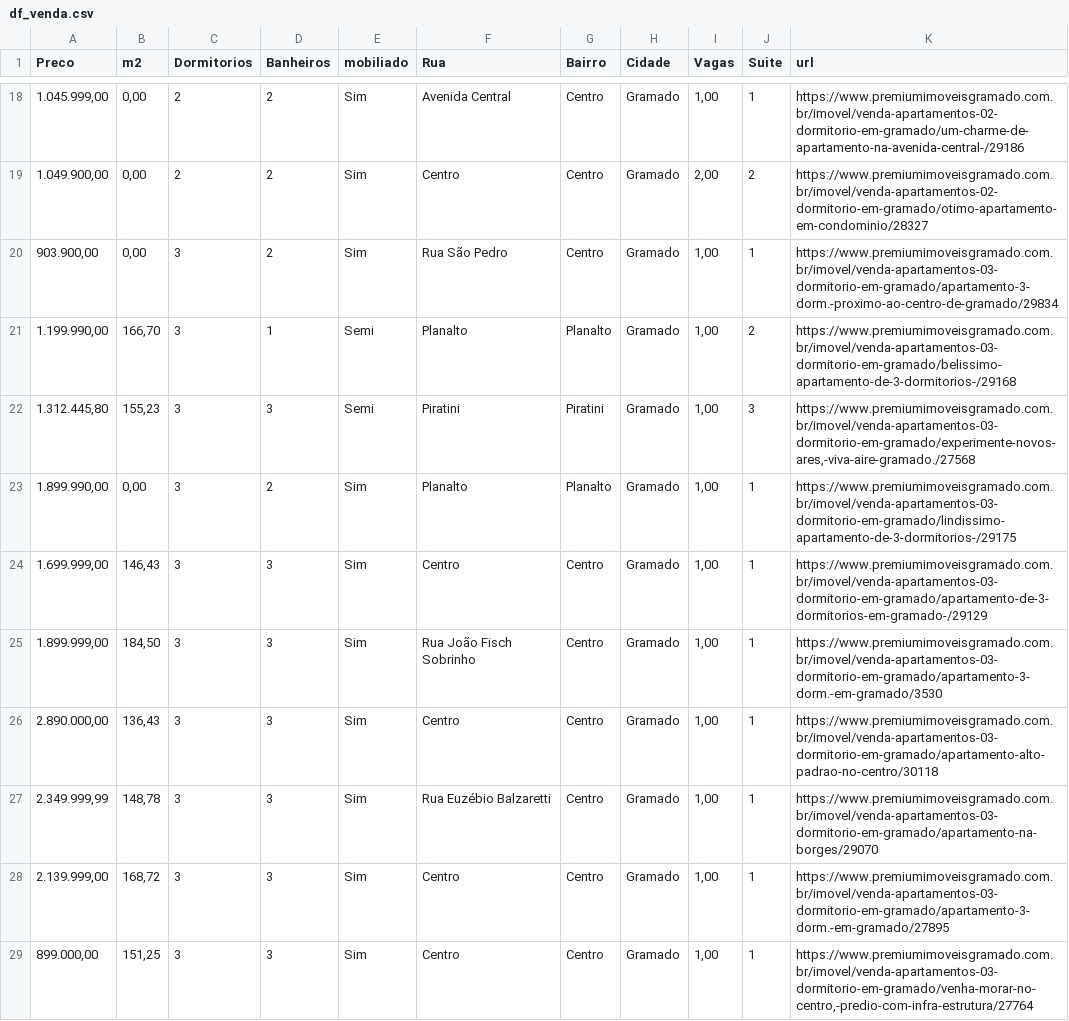
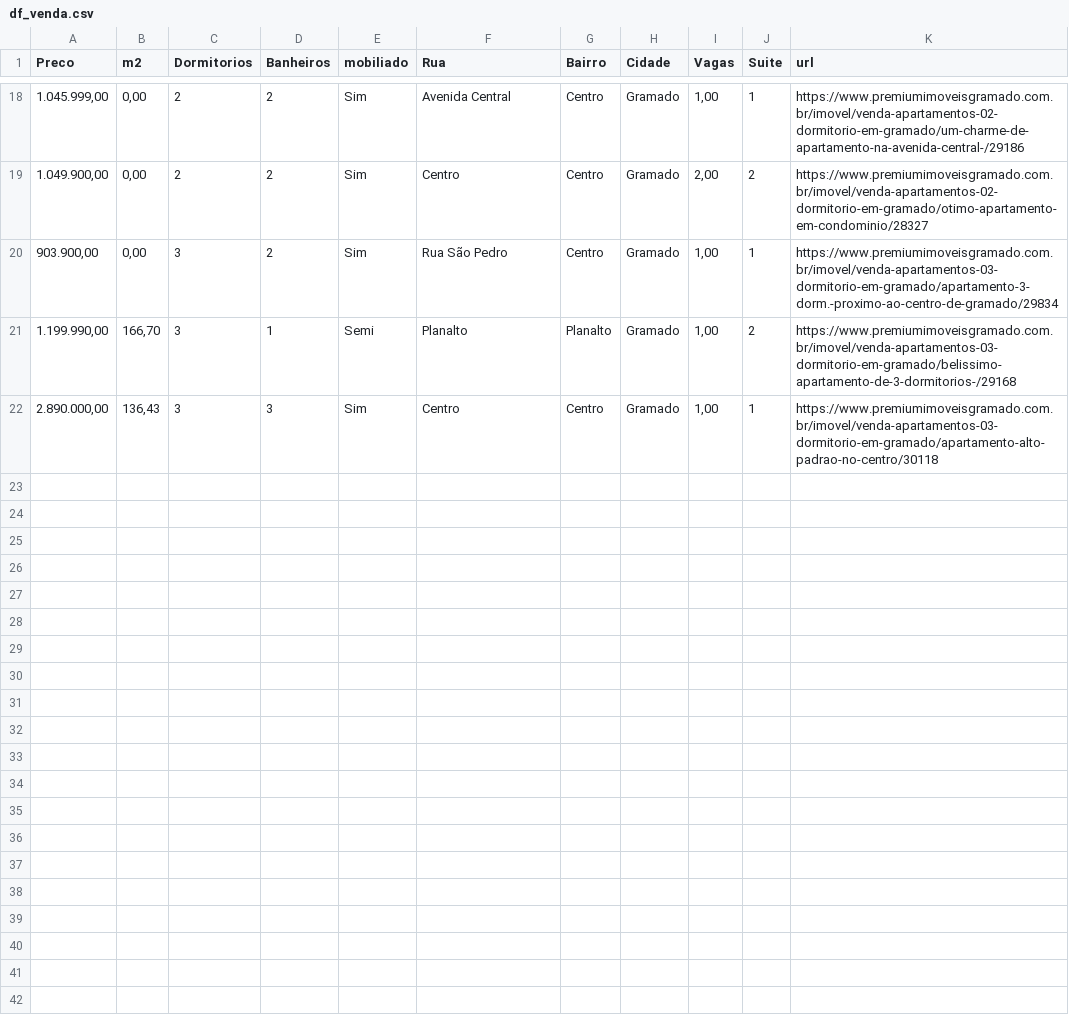
Before and after one commit to paulo1258/Gramado, a CSV file: df_venda.csv, drawn as a sheet; only a part is shown, gaps mark what is left out.

Commit message:
Update df_venda.csv

```diff
--- a/df_venda.csv
+++ b/df_venda.csv
@@ -21,9 +21,2 @@ Preco,m2,Dormitorios,Banheiros,mobiliado,Rua,Bairro,Cidade,Vagas,Suite,url
 "1.199.990,00","166,70",3,1,Semi,Planalto,Planalto,Gramado,"1,00",2,https://www.premiumimoveisgramado.com.br/imovel/venda-apartamentos-03-dormitorio-em-gramado/belissimo-apartamento-de-3-dormitorios-/29168
-"1.312.445,80","155,23",3,3,Semi,Piratini,Piratini,Gramado,"1,00",3,"https://www.premiumimoveisgramado.com.br/imovel/venda-apartamentos-03-dormitorio-em-gramado/experimente-novos-ares,-viva-aire-gramado./27568"
-"1.899.990,00","0,00",3,2,Sim,Planalto,Planalto,Gramado,"1,00",1,https://www.premiumimoveisgramado.com.br/imovel/venda-apartamentos-03-dormitorio-em-gramado/lindissimo-apartamento-de-3-dormitorios-/29175
-"1.699.999,00","146,43",3,3,Sim,Centro,Centro,Gramado,"1,00",1,https://www.premiumimoveisgramado.com.br/imovel/venda-apartamentos-03-dormitorio-em-gramado/apartamento-de-3-dormitorios-em-gramado-/29129
-"1.899.999,00","184,50",3,3,Sim,Rua João Fisch Sobrinho,Centro,Gramado,"1,00",1,https://www.premiumimoveisgramado.com.br/imovel/venda-apartamentos-03-dormitorio-em-gramado/apartamento-3-dorm.-em-gramado/3530
 "2.890.000,00","136,43",3,3,Sim,Centro,Centro,Gramado,"1,00",1,https://www.premiumimoveisgramado.com.br/imovel/venda-apartamentos-03-dormitorio-em-gramado/apartamento-alto-padrao-no-centro/30118
-"2.349.999,99","148,78",3,3,Sim,Rua Euzébio Balzaretti ,Centro,Gramado,"1,00",1,https://www.premiumimoveisgramado.com.br/imovel/venda-apartamentos-03-dormitorio-em-gramado/apartamento-na-borges/29070
-"2.139.999,00","168,72",3,3,Sim,Centro,Centro,Gramado,"1,00",1,https://www.premiumimoveisgramado.com.br/imovel/venda-apartamentos-03-dormitorio-em-gramado/apartamento-3-dorm.-em-gramado/27895
-"899.000,00","151,25",3,3,Sim,Centro,Centro,Gramado,"1,00",1,"https://www.premiumimoveisgramado.com.br/imovel/venda-apartamentos-03-dormitorio-em-gramado/venha-morar-no-centro,-predio-com-infra-estrutura/27764"
```
